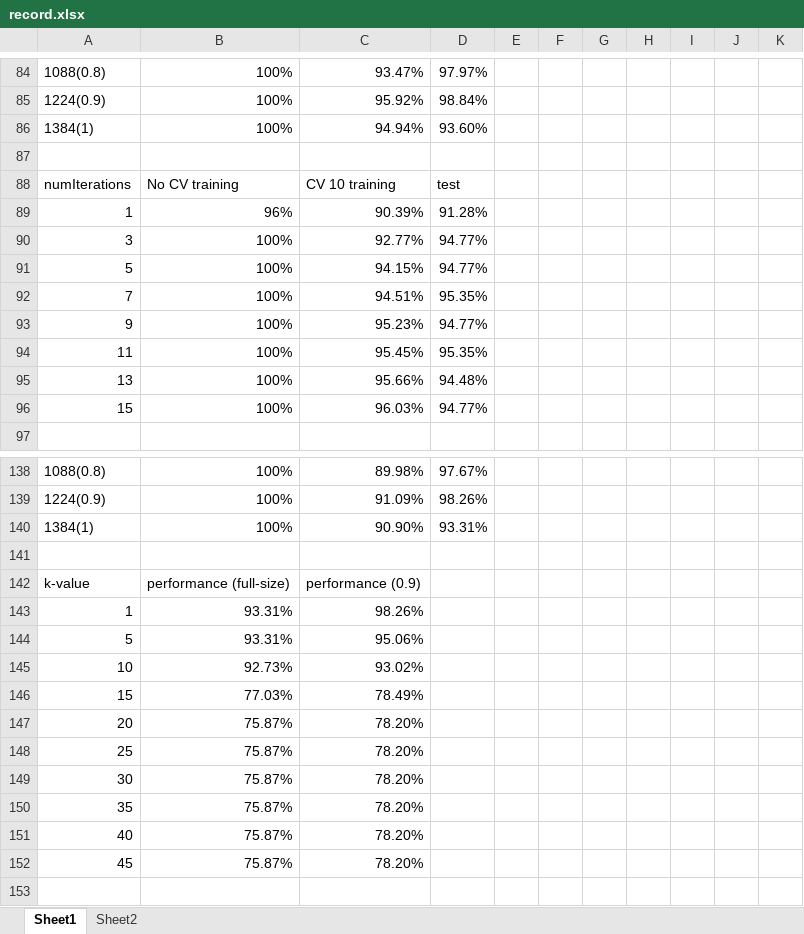
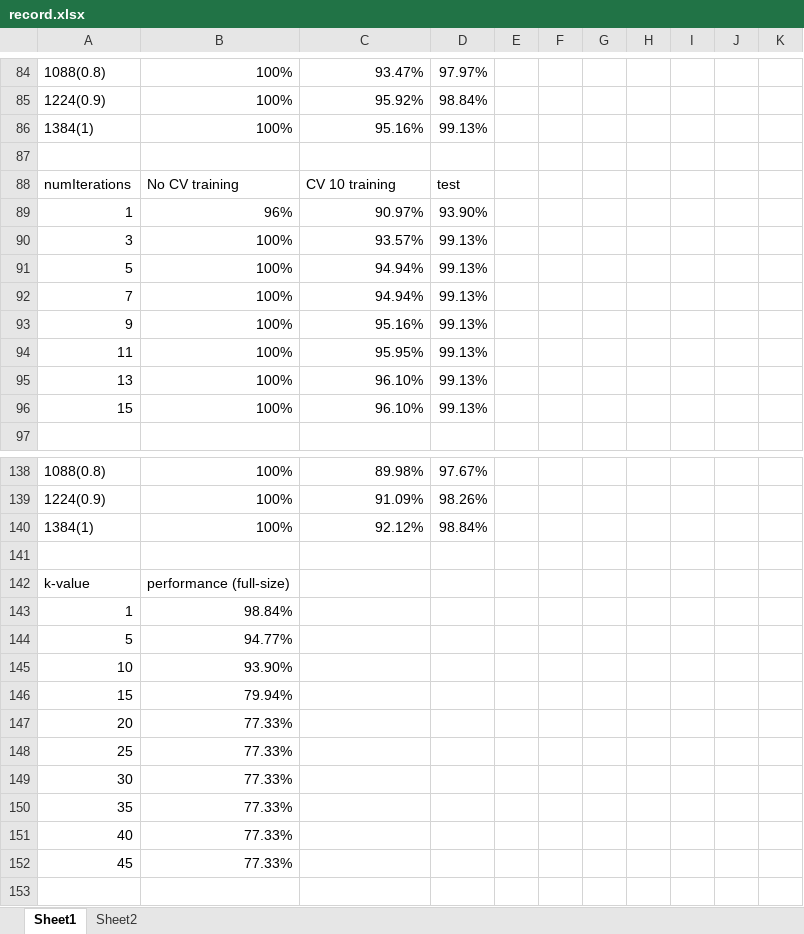
Before and after one commit to JingboWang1997/CS4641-MachineLearning, an Excel workbook: Assignment 1/record.xlsx, sheet Sheet1, drawn as a sheet; only a part is shown, gaps mark what is left out; values as stored, in another font and other column widths than the file's, no borders; charts and pictures not drawn; the diff covers the shown part only; the diff names each change by its address in the sheet, - before the commit and + after, or states it on an @@ line.

```diff
--- a/Assignment 1/record.xlsx (sheet Sheet1)
+++ b/Assignment 1/record.xlsx (sheet Sheet1)
-C86: 94.94%
+C86: 95.16%
-D86: 93.60%
+D86: 99.13%
-C89: 90.39%
+C89: 90.97%
-D89: 91.28%
+D89: 93.90%
-C90: 92.77%
+C90: 93.57%
-D90:D91: 94.77%
+D90:D91: 99.13%
-C91: 94.15%
+C91: 94.94%
-C92: 94.51%
+C92: 94.94%
-D92: 95.35%
+D92: 99.13%
-C93: 95.23%
+C93: 95.16%
-D93: 94.77%
+D93: 99.13%
-C94: 95.45%
+C94: 95.95%
-D94: 95.35%
+D94: 99.13%
-C95: 95.66%
+C95: 96.10%
-D95: 94.48%
+D95: 99.13%
-C96: 96.03%
+C96: 96.10%
-D96: 94.77%
+D96: 99.13%
-C140: 90.90%
+C140: 92.12%
-D140: 93.31%
+D140: 98.84%
-C142: performance (0.9)
+C142: (empty)
-B143: 93.31%
+B143: 98.84%
-C143: 98.26%
+C143: (empty)
-B144: 93.31%
+B144: 94.77%
-C144: 95.06%
+C144: (empty)
-B145: 92.73%
+B145: 93.90%
-C145: 93.02%
+C145: (empty)
-B146: 77.03%
+B146: 79.94%
-C146: 78.49%
+C146: (empty)
-B147:B152: 75.87%
+B147:B152: 77.33%
-C147:C152: 78.20%
+C147:C152: (empty)
```
Also changed, not shown: 2 added rows, 2 removed rows, 92 edited cells and cell formats elsewhere in this sheet, charts or pictures, 3 other files.
